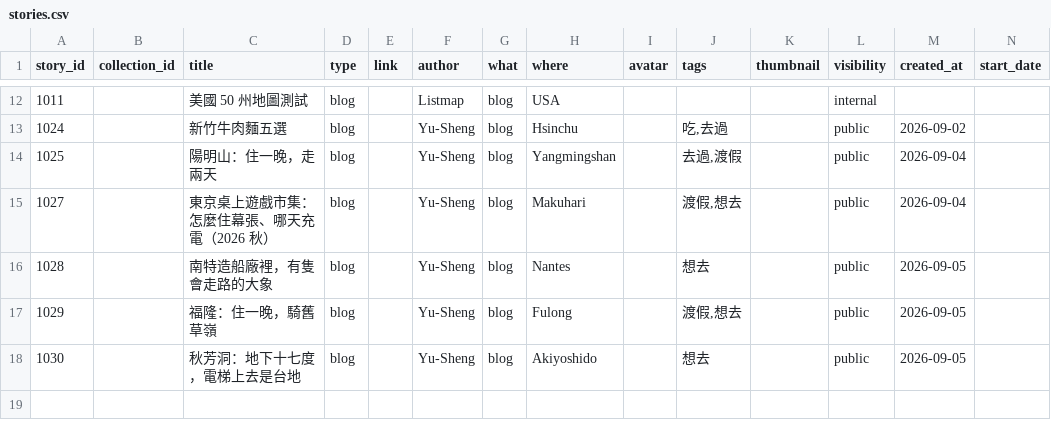
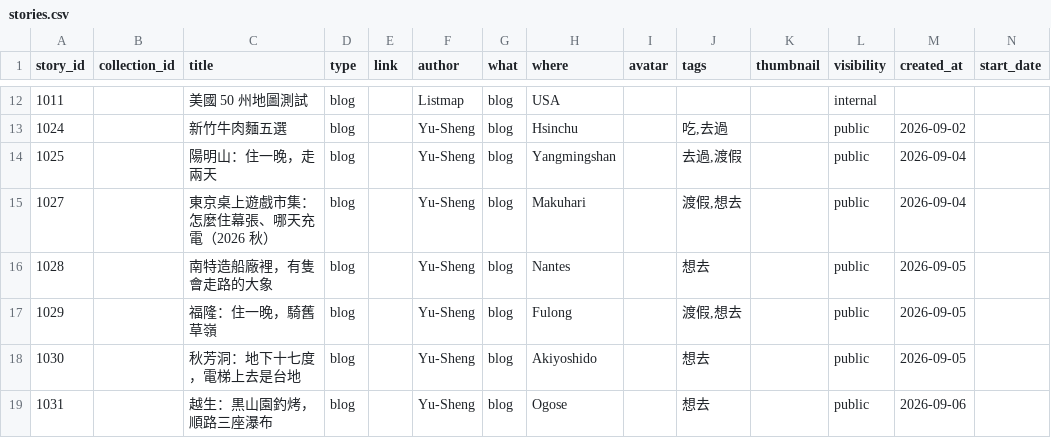
Before and after one commit to ioksengtan/Listmap_v0d3, a CSV file: data/stories.csv, drawn as a sheet; only a part is shown, gaps mark what is left out; rows hold the shown columns only; the diff names each change by its address in the sheet, - before the commit and + after, or states it on an @@ line.

```diff
--- a/data/stories.csv
+++ b/data/stories.csv
+row 19: 1031 |  | 越生：黒山園釣烤，順路三座瀑布 | blog |  | Yu-Sheng | blog | Ogose |  | 想去 |  | public | 2026-09-06
```
Also changed, not shown: data/landmarks.csv, 9 other files.
